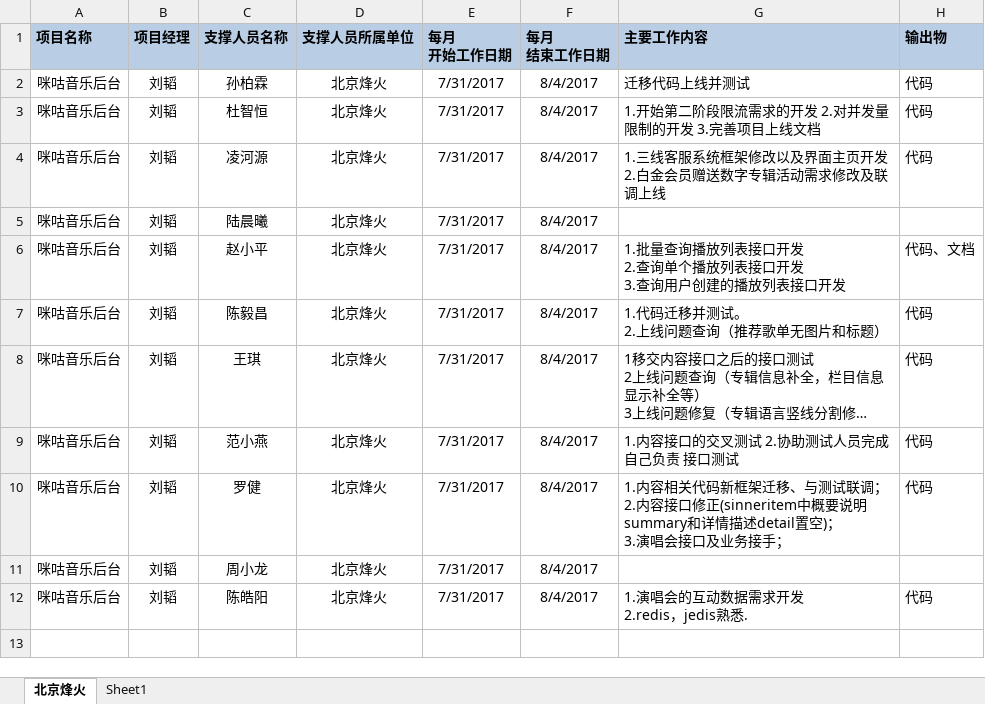
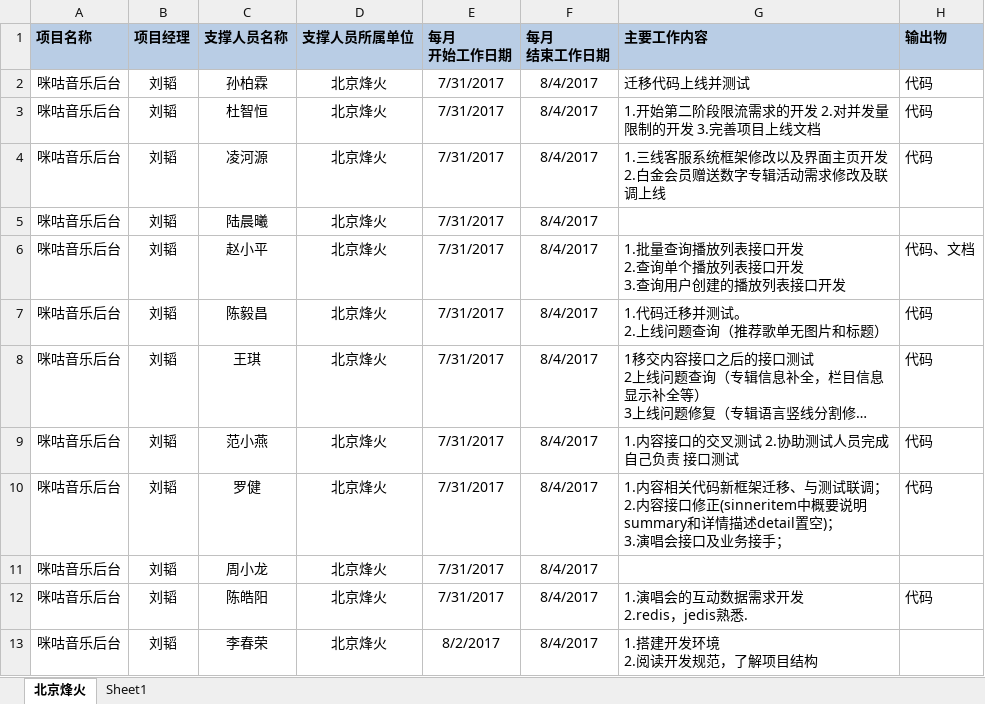
Before and after one commit to just-forking/weekReport, an Excel workbook: 20170804周报/技术支撑服务人员周报日报-20170804.xlsx, sheet 北京烽火, drawn as a sheet; long unchanged cells end in …; values as stored, in another font and other column widths than the file's, no borders; ↵ is a line break in a cell; the diff names each change by its address in the sheet, - before the commit and + after, or states it on an @@ line.

```diff
--- a/20170804周报/技术支撑服务人员周报日报-20170804.xlsx (sheet 北京烽火)
+++ b/20170804周报/技术支撑服务人员周报日报-20170804.xlsx (sheet 北京烽火)
+row 13: 咪咕音乐后台 | 刘韬 | 李春荣 | 北京烽火 | 8/2/2017 | 8/4/2017 | 1.搭建开发环境 ↵ 2.阅读开发规范，了解项目结构
```
Also changed, not shown: 20170811周报/技术支撑服务人员周报日报-20170811.xlsx, 20170818周报/技术支撑服务人员周报日报-20170818.xlsx, 3 other files.
